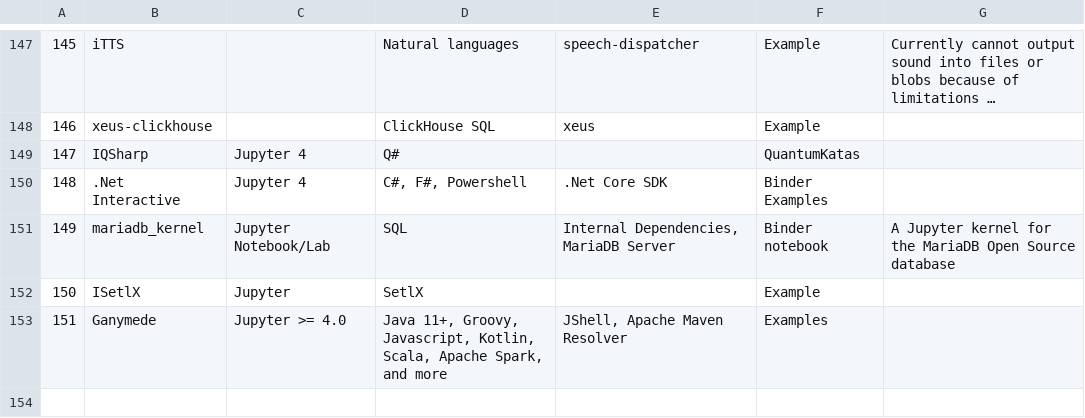
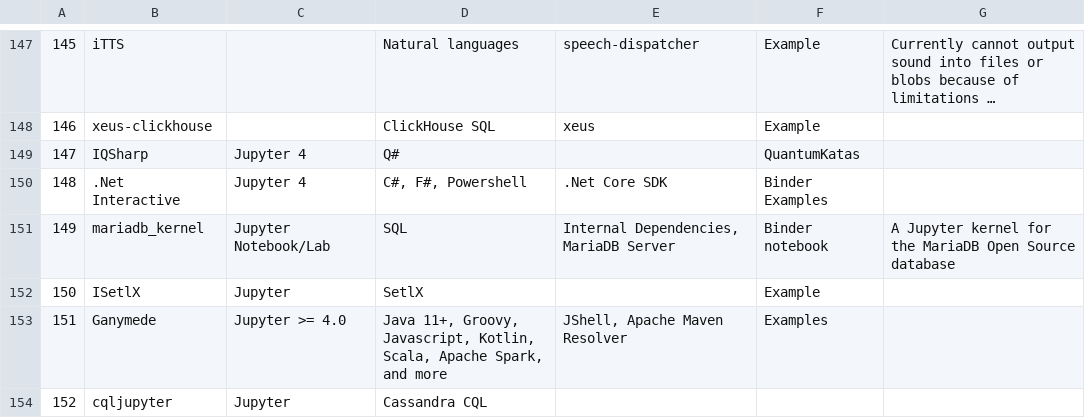
Before and after one commit to Wildertrek/Jupyter-Latex, a CSV file: data/kernels.csv, drawn as a sheet; only a part is shown, gaps mark what is left out; long unchanged cells end in ….

```diff
--- a/data/kernels.csv
+++ b/data/kernels.csv
@@ -153 +153,2 @@
 151,Ganymede,Jupyter >= 4.0,"Java 11+, Groovy, Javascript, Kotlin, Scala, Apache Spark, and more","JShell, Apache Maven Resolver",Examples,
+152,cqljupyter,Jupyter,Cassandra CQL,,,
```
Also changed, not shown: 15 other files.
